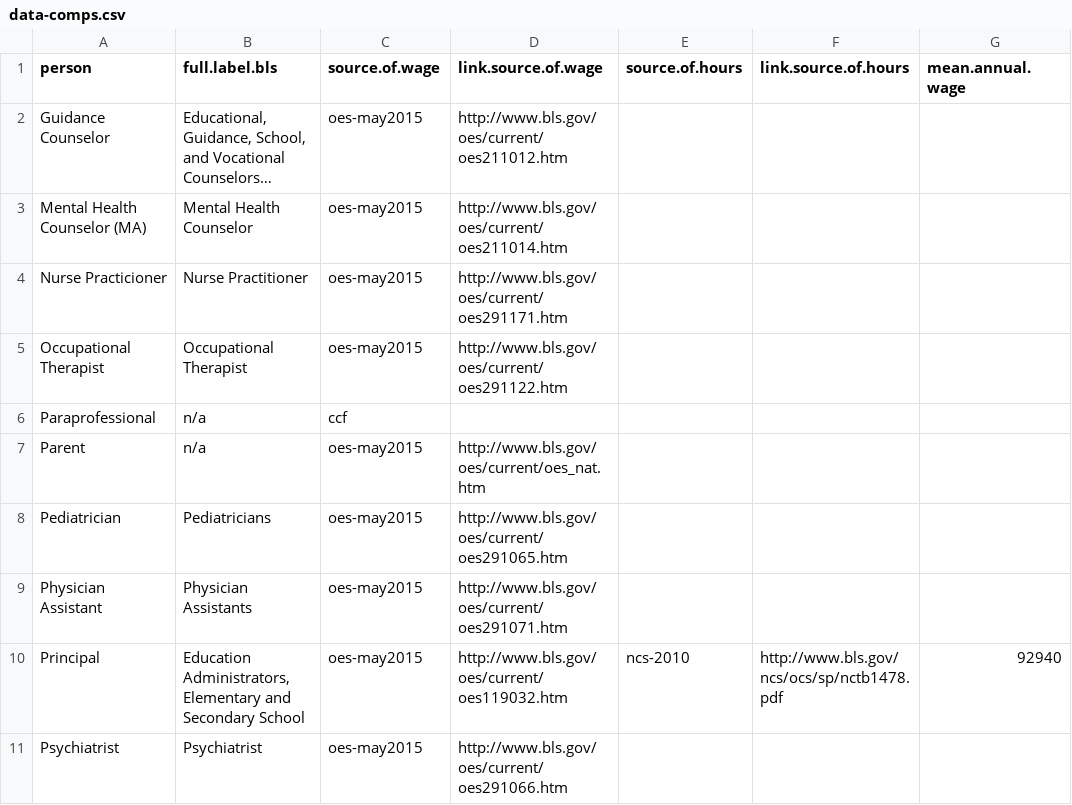
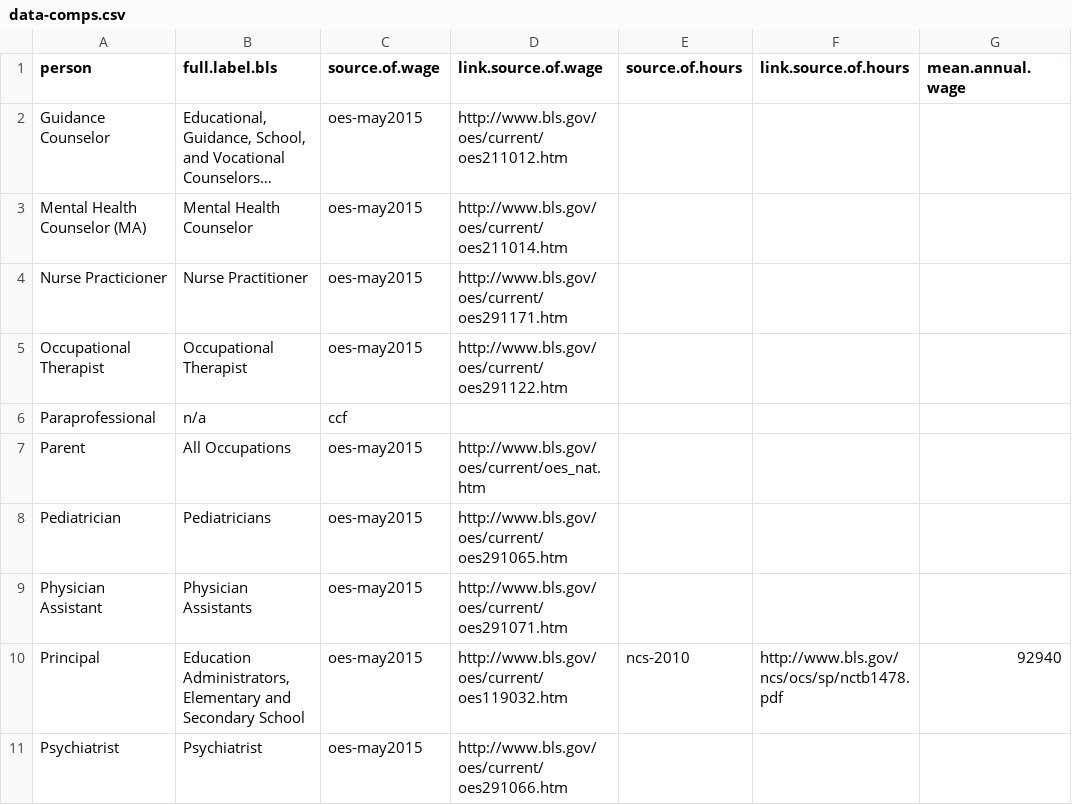
Before and after one commit to wepelham3/cost-app, a CSV file: data/data-comps.csv, drawn as a sheet; only a part is shown; long unchanged cells end in …; the diff names each change by its address in the sheet, - before the commit and + after, or states it on an @@ line.

Commit message:
add clickable links to the BLS pages in lookup table
* also fixes column header issue in the comps lookup table that was introduced in previous commit

```diff
--- a/data/data-comps.csv
+++ b/data/data-comps.csv
-B7 (full.label.bls): n/a
+B7 (full.label.bls): All Occupations
```
Also changed, not shown: 1 other file.
